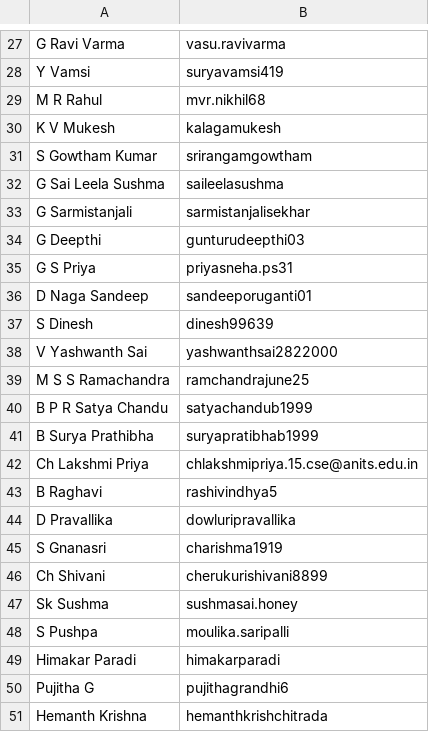
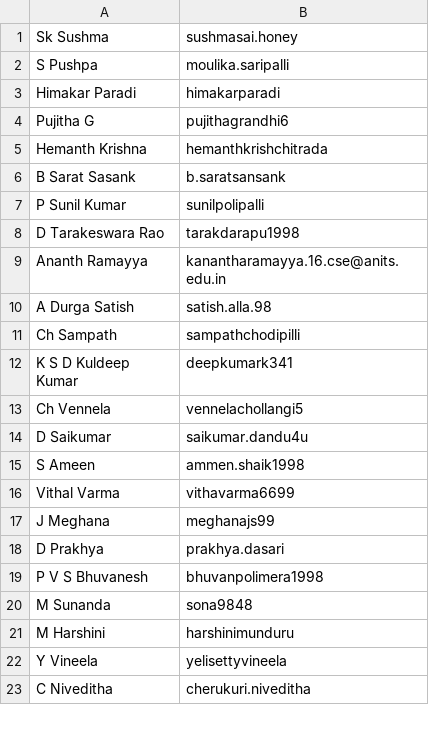
Before and after one commit to AjayRajNelapudi/Auto-Vote, a CSV file: sheet1.csv, drawn as a sheet; only a part is shown, gaps mark what is left out; the shorter side is filled out with more unchanged rows; the diff covers the shown part only; the diff names each change by its address in the sheet, - before the commit and + after, or states it on an @@ line.

```diff
--- a/sheet1.csv
+++ b/sheet1.csv
-row 27: G Ravi Varma | vasu.ravivarma
-row 28: Y Vamsi | suryavamsi419
-row 29: M R Rahul | mvr.nikhil68
-row 30: K V Mukesh | kalagamukesh
-row 31: S Gowtham Kumar | srirangamgowtham
-row 32: G Sai Leela Sushma | saileelasushma
-row 33: G Sarmistanjali | sarmistanjalisekhar
-row 34: G Deepthi | gunturudeepthi03
-row 35: G S Priya | priyasneha.ps31
-row 36: D Naga Sandeep | sandeeporuganti01
-row 37: S Dinesh | dinesh99639
-row 38: V Yashwanth Sai | yashwanthsai2822000
-row 39: M S S Ramachandra | ramchandrajune25
-row 40: B P R Satya Chandu | satyachandub1999
-row 41: B Surya Prathibha | suryapratibhab1999
-row 42: Ch Lakshmi Priya | chlakshmipriya.15.cse@anits.edu.in
-row 43: B Raghavi | rashivindhya5
-row 44: D Pravallika | dowluripravallika
-row 45: S Gnanasri | charishma1919
-row 46: Ch Shivani | cherukurishivani8899
```
Also changed, not shown: 26 removed rows elsewhere in this file, 4 other files.
